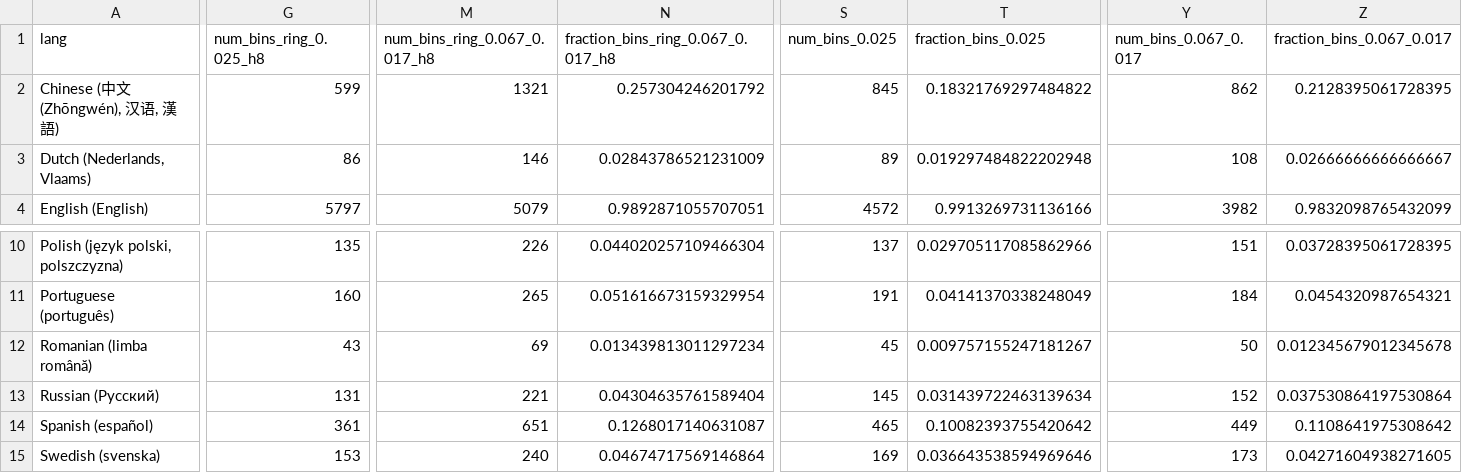
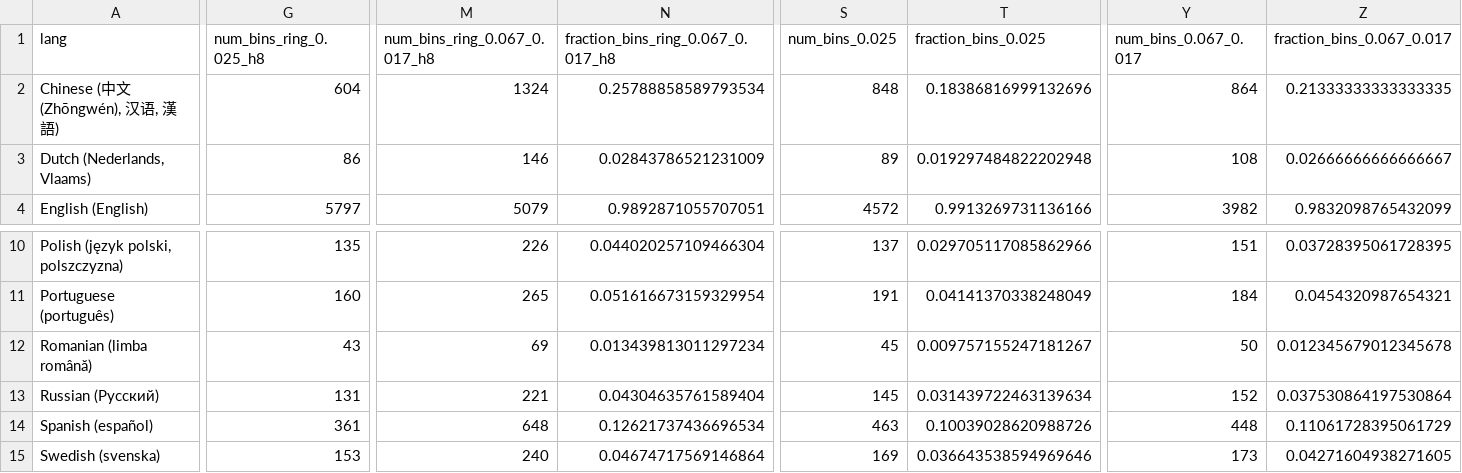
Before and after one commit to uwdata/color-naming-in-different-languages, a CSV file: model/binned_full_colors/full_color_lang_bin_blur_info.csv, drawn as a sheet; only a part is shown, gaps mark what is left out; the diff covers the shown part only; the diff names each change by its address in the sheet, - before the commit and + after, or states it on an @@ line.

Commit message:
save new version of full_colors_info.csv now with color space ratios and avg colors based on binned data

```diff
--- a/model/binned_full_colors/full_color_lang_bin_blur_info.csv
+++ b/model/binned_full_colors/full_color_lang_bin_blur_info.csv
-G2 (num_bins_ring_0.025_h8): 599
+G2 (num_bins_ring_0.025_h8): 604
-M2 (num_bins_ring_0.067_0.017_h8): 1321
+M2 (num_bins_ring_0.067_0.017_h8): 1324
-N2: 0.257304246201792
+N2: 0.25788858589793534
-S2 (num_bins_0.025): 845
+S2 (num_bins_0.025): 848
-T2 (fraction_bins_0.025): 0.18321769297484822
+T2 (fraction_bins_0.025): 0.18386816999132696
-Y2 (num_bins_0.067_0.017): 862
+Y2 (num_bins_0.067_0.017): 864
-Z2 (fraction_bins_0.067_0.017): 0.2128395061728395
+Z2 (fraction_bins_0.067_0.017): 0.21333333333333335
-M14 (num_bins_ring_0.067_0.017_h8): 651
+M14 (num_bins_ring_0.067_0.017_h8): 648
-N14: 0.1268017140631087
+N14: 0.12621737436696534
-S14 (num_bins_0.025): 465
+S14 (num_bins_0.025): 463
-T14 (fraction_bins_0.025): 0.10082393755420642
+T14 (fraction_bins_0.025): 0.10039028620988726
-Y14 (num_bins_0.067_0.017): 449
+Y14 (num_bins_0.067_0.017): 448
-Z14 (fraction_bins_0.067_0.017): 0.1108641975308642
+Z14 (fraction_bins_0.067_0.017): 0.11061728395061729
```
Also changed, not shown: 9 edited cells elsewhere in this file, model/binned_full_colors/full_color_lang_bin_info.csv, 51 other files.
